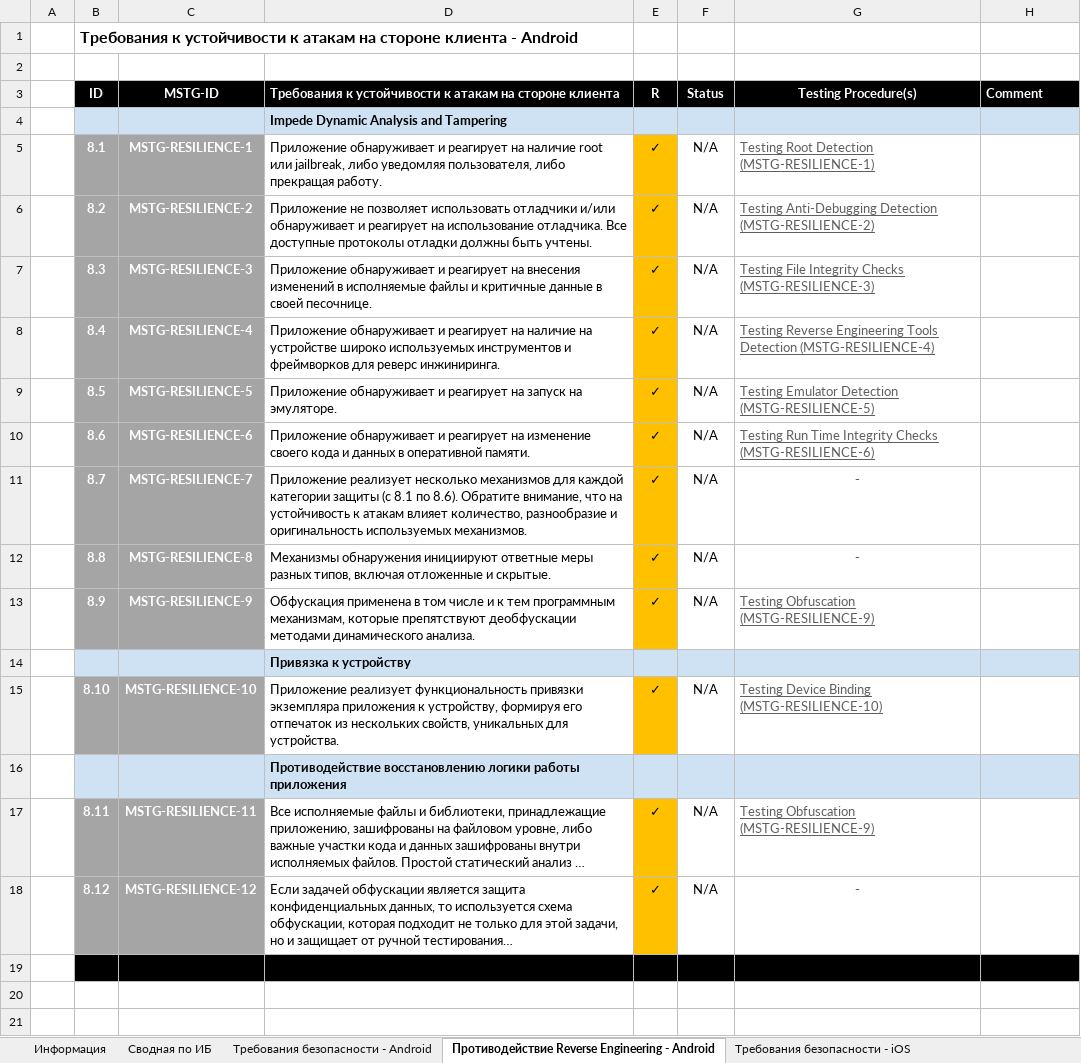
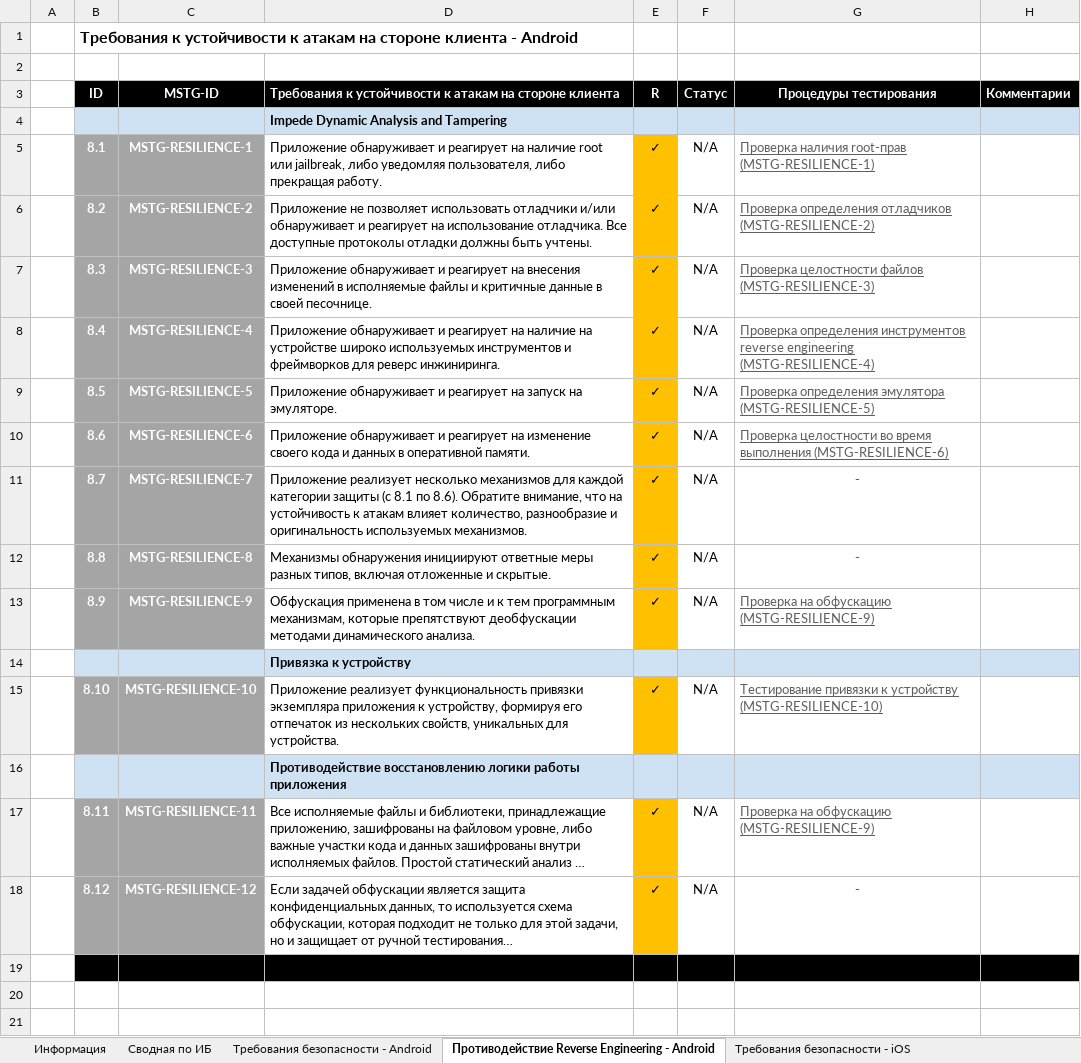
Before and after one commit to bigazzzz/owasp_masvs_checklist_ru, an Excel workbook: Mobile_App_Security_Checklist-Russian_1.1.2.xlsx, sheet Противодействие Reverse Engineering - Android, drawn as a sheet; only a part is shown; long unchanged cells end in …; values as stored, in another font and other column widths than the file's, no borders; the diff names each change by its address in the sheet, - before the commit and + after, or states it on an @@ line.

Commit message:
Android Reverse Engineering translated

```diff
--- a/Mobile_App_Security_Checklist-Russian_1.1.2.xlsx (sheet Противодействие Reverse Engineering - Android)
+++ b/Mobile_App_Security_Checklist-Russian_1.1.2.xlsx (sheet Противодействие Reverse Engineering - Android)
-F3: Status
+F3: Статус
-G3: Testing Procedure(s)
+G3: Процедуры тестирования
-H3: Comment
+H3: Комментарии
-G5 (Процедуры тестирования): Testing Root Detection (MSTG-RESILIENCE-1)
+G5 (Процедуры тестирования): Проверка наличия root-прав (MSTG-RESILIENCE-1)
-G6 (Процедуры тестирования): Testing Anti-Debugging Detection (MSTG-RESILIENCE-2)
+G6 (Процедуры тестирования): Проверка определения отладчиков (MSTG-RESILIENCE-2)
-G7 (Процедуры тестирования): Testing File Integrity Checks (MSTG-RESILIENCE-3)
+G7 (Процедуры тестирования): Проверка целостности файлов (MSTG-RESILIENCE-3)
-G8 (Процедуры тестирования): Testing Reverse Engineering Tools Detection (MSTG-RESILIENCE-4)
+G8 (Процедуры тестирования): Проверка определения инструментов reverse engineering (MSTG-RESILIENCE-4)
-G9 (Процедуры тестирования): Testing Emulator Detection (MSTG-RESILIENCE-5)
+G9 (Процедуры тестирования): Проверка определения эмулятора (MSTG-RESILIENCE-5)
-G10 (Процедуры тестирования): Testing Run Time Integrity Checks (MSTG-RESILIENCE-6)
+G10 (Процедуры тестирования): Проверка целостности во время выполнения (MSTG-RESILIENCE-6)
-G13 (Процедуры тестирования): Testing Obfuscation (MSTG-RESILIENCE-9)
+G13 (Процедуры тестирования): Проверка на обфускацию (MSTG-RESILIENCE-9)
-G15 (Процедуры тестирования): Testing Device Binding (MSTG-RESILIENCE-10)
+G15 (Процедуры тестирования): Тестирование привязки к устройству (MSTG-RESILIENCE-10)
-G17 (Процедуры тестирования): Testing Obfuscation (MSTG-RESILIENCE-9)
+G17 (Процедуры тестирования): Проверка на обфускацию (MSTG-RESILIENCE-9)
```
Also changed, not shown: charts or pictures.
